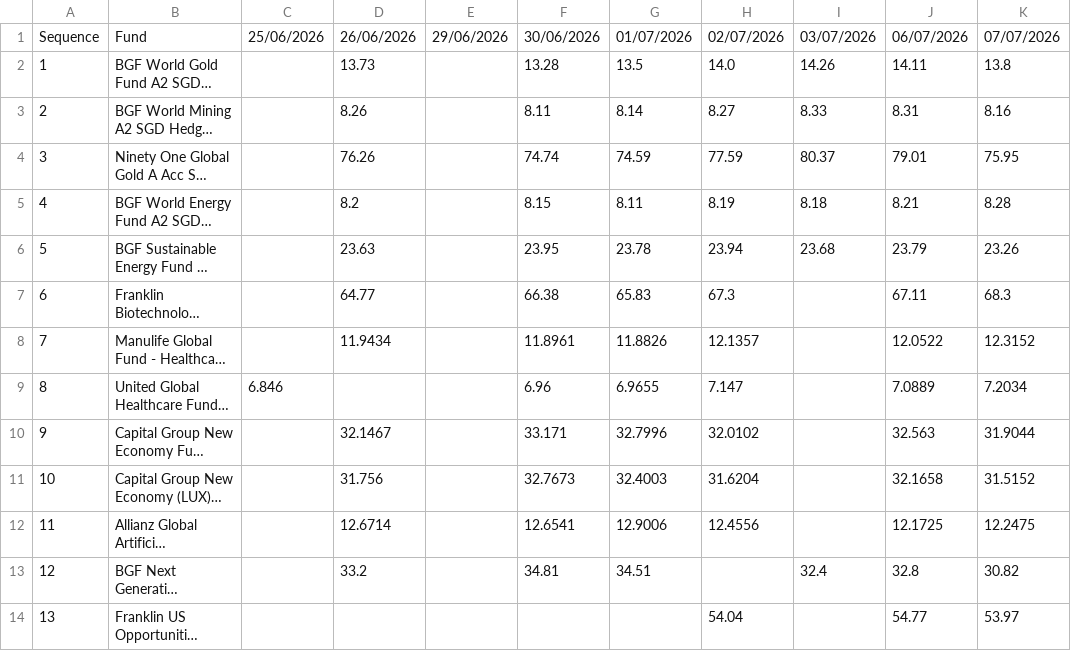
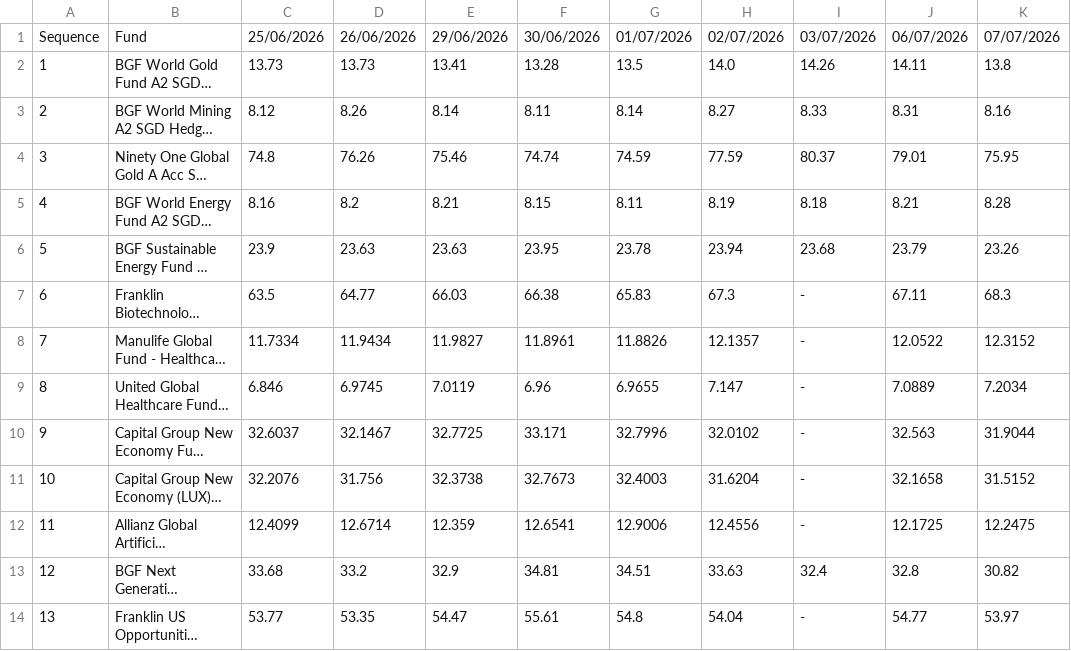
Before and after one commit to jesainvestment/MonitoredFundII, a CSV file: MonitoredFund.csv, drawn as a sheet; only a part is shown; long unchanged cells end in …; the diff covers the shown part only; the diff names each change by its address in the sheet, - before the commit and + after, or states it on an @@ line.

Commit message:
Add files via upload

```diff
--- a/MonitoredFund.csv
+++ b/MonitoredFund.csv
-C2: (empty)
+C2: 13.73
-E2: (empty)
+E2: 13.41
-C3: (empty)
+C3: 8.12
-E3: (empty)
+E3: 8.14
-C4: (empty)
+C4: 74.8
-E4: (empty)
+E4: 75.46
-C5: (empty)
+C5: 8.16
-E5: (empty)
+E5: 8.21
-C6: (empty)
+C6: 23.9
-E6: (empty)
+E6: 23.63
-C7: (empty)
+C7: 63.5
-E7: (empty)
+E7: 66.03
-I7:I12: (empty)
+I7:I12: -
-C8: (empty)
+C8: 11.7334
-E8: (empty)
+E8: 11.9827
-D9: (empty)
+D9: 6.9745
-E9: (empty)
+E9: 7.0119
-C10: (empty)
+C10: 32.6037
-E10: (empty)
+E10: 32.7725
-C11: (empty)
+C11: 32.2076
-E11: (empty)
+E11: 32.3738
-C12: (empty)
+C12: 12.4099
-E12: (empty)
+E12: 12.359
-C13: (empty)
+C13: 33.68
-E13: (empty)
+E13: 32.9
-H13: (empty)
+H13: 33.63
-C14: (empty)
+C14: 53.77
-D14: (empty)
+D14: 53.35
-E14: (empty)
+E14: 54.47
-F14: (empty)
+F14: 55.61
-G14: (empty)
+G14: 54.8
-I14: (empty)
+I14: -
```
Also changed, not shown: 35 edited cells elsewhere in this file.
